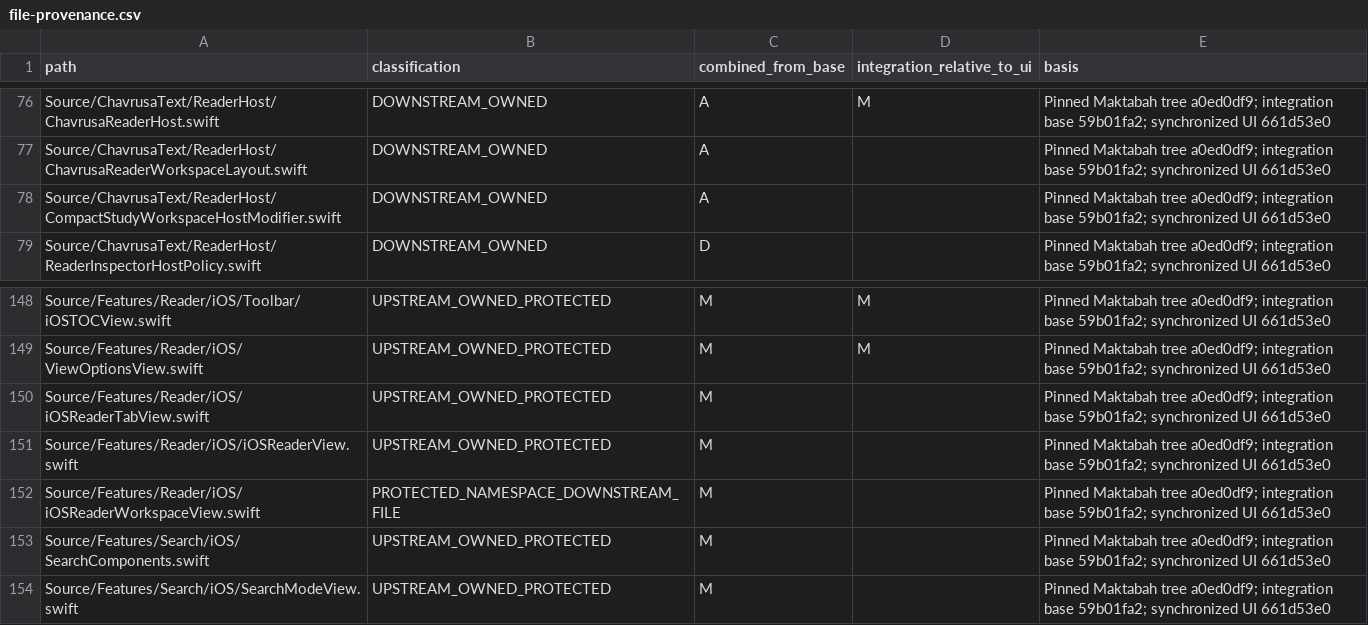
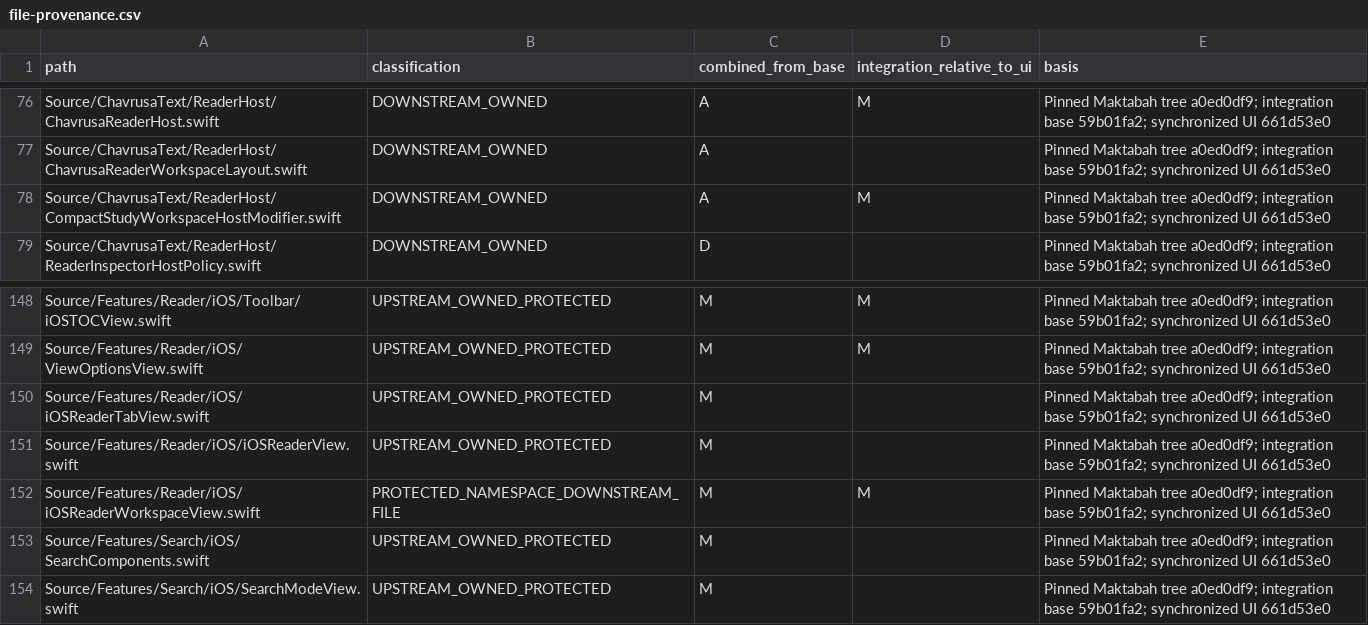
Before and after one commit to davidpovarsky/Maktabah, a CSV file: docs/implementation/otzaria-native-20261104/file-provenance.csv, drawn as a sheet; only a part is shown, gaps mark what is left out.

```diff
--- a/docs/implementation/otzaria-native-20261104/file-provenance.csv
+++ b/docs/implementation/otzaria-native-20261104/file-provenance.csv
@@ -77,3 +77,3 @@ Source/ChavrusaText/ReaderHost/ChavrusaReaderHost.swift,DOWNSTREAM_OWNED,A,M,Pin
 Source/ChavrusaText/ReaderHost/ChavrusaReaderWorkspaceLayout.swift,DOWNSTREAM_OWNED,A,,Pinned Maktabah tree a0ed0df9; integration base 59b01fa2; synchronized UI 661d53e0
-Source/ChavrusaText/ReaderHost/CompactStudyWorkspaceHostModifier.swift,DOWNSTREAM_OWNED,A,,Pinned Maktabah tree a0ed0df9; integration base 59b01fa2; synchronized UI 661d53e0
+Source/ChavrusaText/ReaderHost/CompactStudyWorkspaceHostModifier.swift,DOWNSTREAM_OWNED,A,M,Pinned Maktabah tree a0ed0df9; integration base 59b01fa2; synchronized UI 661d53e0
 Source/ChavrusaText/ReaderHost/ReaderInspectorHostPolicy.swift,DOWNSTREAM_OWNED,D,,Pinned Maktabah tree a0ed0df9; integration base 59b01fa2; synchronized UI 661d53e0
@@ -151,3 +151,3 @@ Source/Features/Reader/iOS/iOSReaderTabView.swift,UPSTREAM_OWNED_PROTECTED,M,,Pi
 Source/Features/Reader/iOS/iOSReaderView.swift,UPSTREAM_OWNED_PROTECTED,M,,Pinned Maktabah tree a0ed0df9; integration base 59b01fa2; synchronized UI 661d53e0
-Source/Features/Reader/iOS/iOSReaderWorkspaceView.swift,PROTECTED_NAMESPACE_DOWNSTREAM_FILE,M,,Pinned Maktabah tree a0ed0df9; integration base 59b01fa2; synchronized UI 661d53e0
+Source/Features/Reader/iOS/iOSReaderWorkspaceView.swift,PROTECTED_NAMESPACE_DOWNSTREAM_FILE,M,M,Pinned Maktabah tree a0ed0df9; integration base 59b01fa2; synchronized UI 661d53e0
 Source/Features/Search/iOS/SearchComponents.swift,UPSTREAM_OWNED_PROTECTED,M,,Pinned Maktabah tree a0ed0df9; integration base 59b01fa2; synchronized UI 661d53e0
```
Also changed, not shown: 4 other files.
